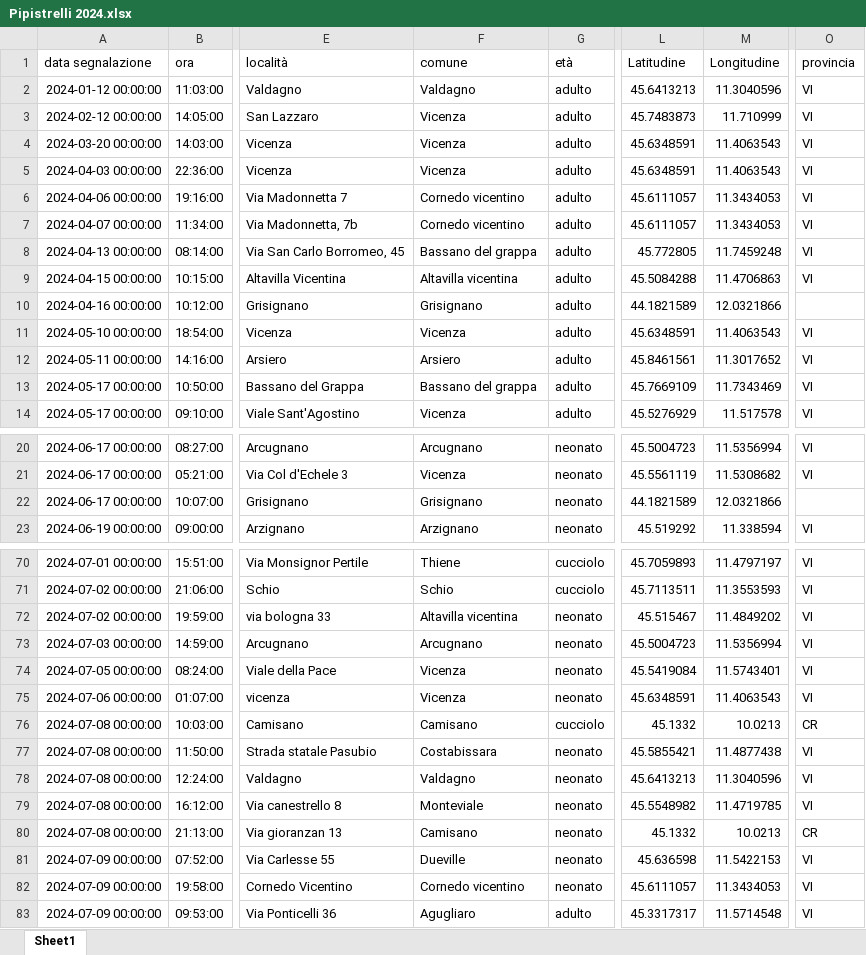
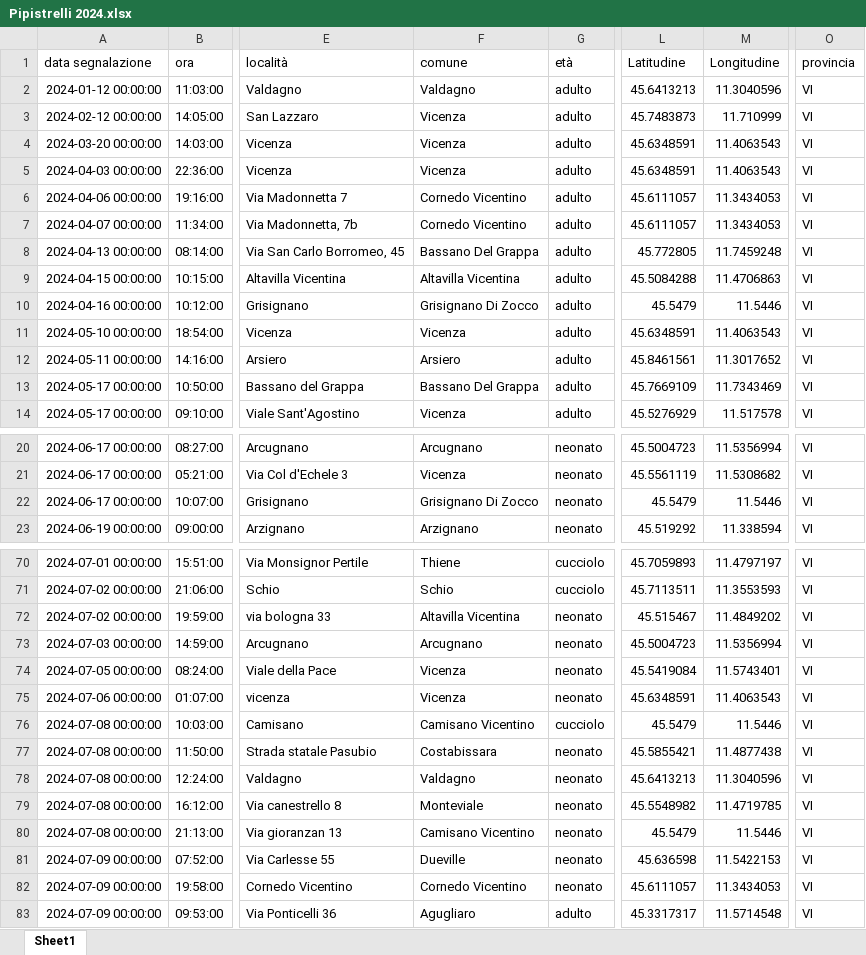
Before and after one commit to MarcelloConsolo/BatMaps, an Excel workbook: Pipistrelli 2024.xlsx, sheet Sheet1, drawn as a sheet; only a part is shown, gaps mark what is left out; values as stored, in another font and other column widths than the file's, no borders; the diff covers the shown part only; the diff names each change by its address in the sheet, - before the commit and + after, or states it on an @@ line.

```diff
--- a/Pipistrelli 2024.xlsx (sheet Sheet1)
+++ b/Pipistrelli 2024.xlsx (sheet Sheet1)
-F6:F7 (comune): Cornedo vicentino
+F6:F7 (comune): Cornedo Vicentino
-F8 (comune): Bassano del grappa
+F8 (comune): Bassano Del Grappa
-F9 (comune): Altavilla vicentina
+F9 (comune): Altavilla Vicentina
-F10 (comune): Grisignano
+F10 (comune): Grisignano Di Zocco
-L10 (Latitudine): 44.1821589
+L10 (Latitudine): 45.5479
-M10 (Longitudine): 12.0321866
+M10 (Longitudine): 11.5446
-O10 (provincia): (empty)
+O10 (provincia): VI
-F13 (comune): Bassano del grappa
+F13 (comune): Bassano Del Grappa
-F22 (comune): Grisignano
+F22 (comune): Grisignano Di Zocco
-L22 (Latitudine): 44.1821589
+L22 (Latitudine): 45.5479
-M22 (Longitudine): 12.0321866
+M22 (Longitudine): 11.5446
-O22 (provincia): (empty)
+O22 (provincia): VI
-F72 (comune): Altavilla vicentina
+F72 (comune): Altavilla Vicentina
-F76 (comune): Camisano
+F76 (comune): Camisano Vicentino
-L76 (Latitudine): 45.1332
+L76 (Latitudine): 45.5479
-M76 (Longitudine): 10.0213
+M76 (Longitudine): 11.5446
-O76 (provincia): CR
+O76 (provincia): VI
-F80 (comune): Camisano
+F80 (comune): Camisano Vicentino
-L80 (Latitudine): 45.1332
+L80 (Latitudine): 45.5479
-M80 (Longitudine): 10.0213
+M80 (Longitudine): 11.5446
-O80 (provincia): CR
+O80 (provincia): VI
-F82 (comune): Cornedo vicentino
+F82 (comune): Cornedo Vicentino
```
Also changed, not shown: 27 edited cells elsewhere in this sheet, Pipistrelli 2025.xlsx, app/src/main/assets/Pipistrelli 2024.xlsx, 11 other files.
